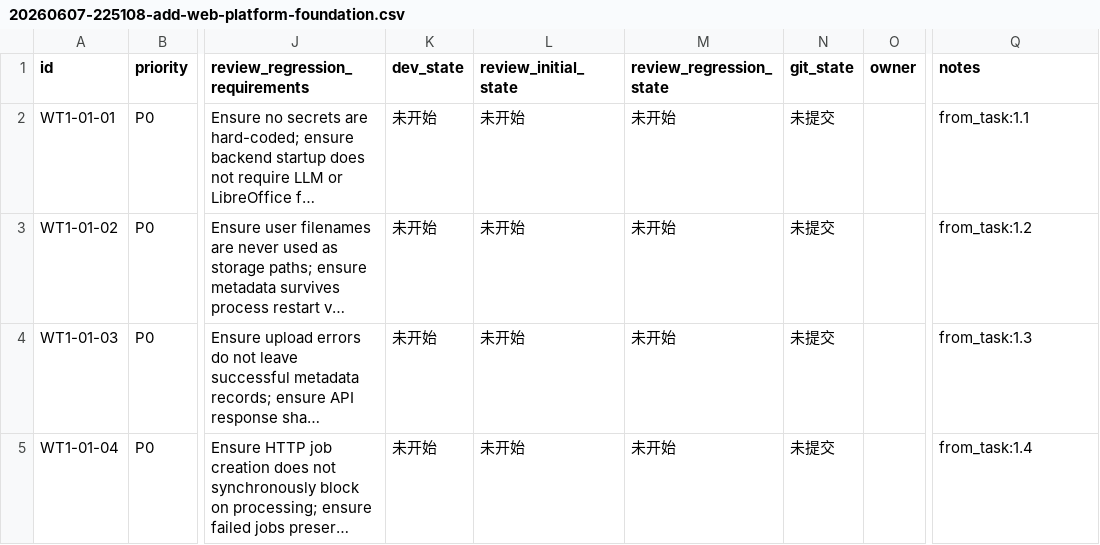
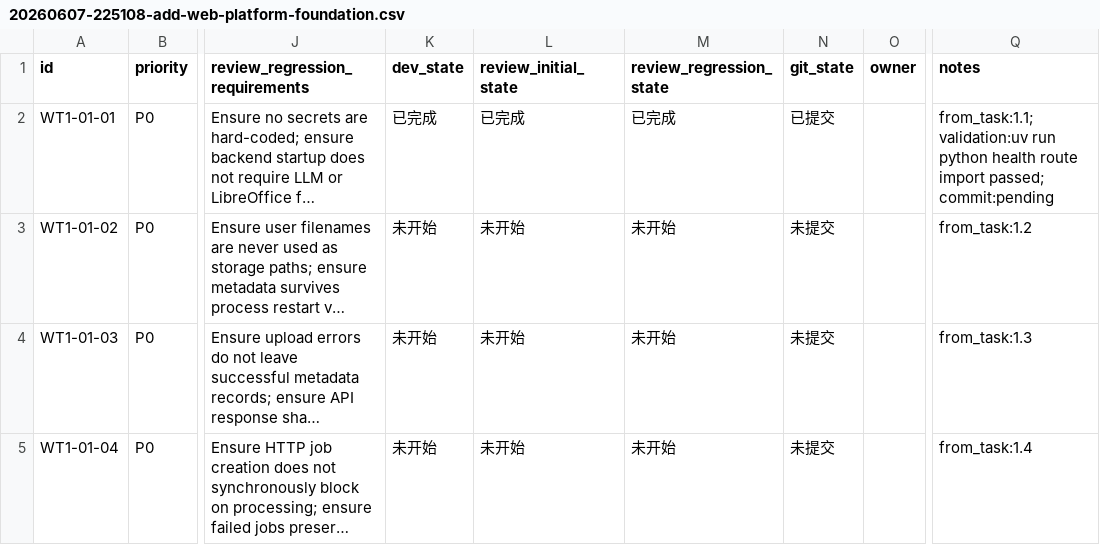
Before and after one commit to hhhx-lab/perfect-dcox, a CSV file: issues/20260607-225108-add-web-platform-foundation.csv, drawn as a sheet; only a part is shown, gaps mark what is left out; long unchanged cells end in …; the diff names each change by its address in the sheet, - before the commit and + after, or states it on an @@ line.

Commit message:
[WT1-01-01] Create backend FastAPI app, health endpoint, and configuration loader

```diff
--- a/issues/20260607-225108-add-web-platform-foundation.csv
+++ b/issues/20260607-225108-add-web-platform-foundation.csv
-K2 (dev_state): 未开始
+K2 (dev_state): 已完成
-L2 (review_initial_state): 未开始
+L2 (review_initial_state): 已完成
-M2 (review_regression_state): 未开始
+M2 (review_regression_state): 已完成
-N2 (git_state): 未提交
+N2 (git_state): 已提交
-Q2 (notes): from_task:1.1
+Q2 (notes): from_task:1.1; validation:uv run python health route import passed; commit:pending
```
Also changed, not shown: 6 other files.
